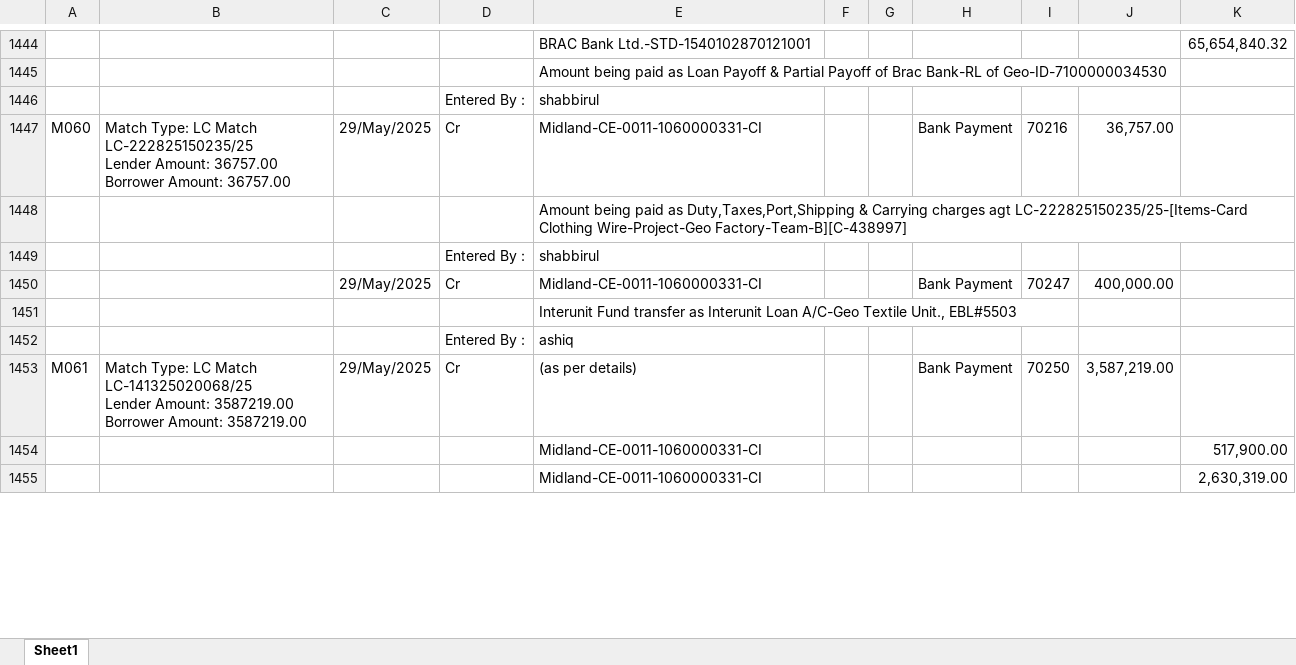
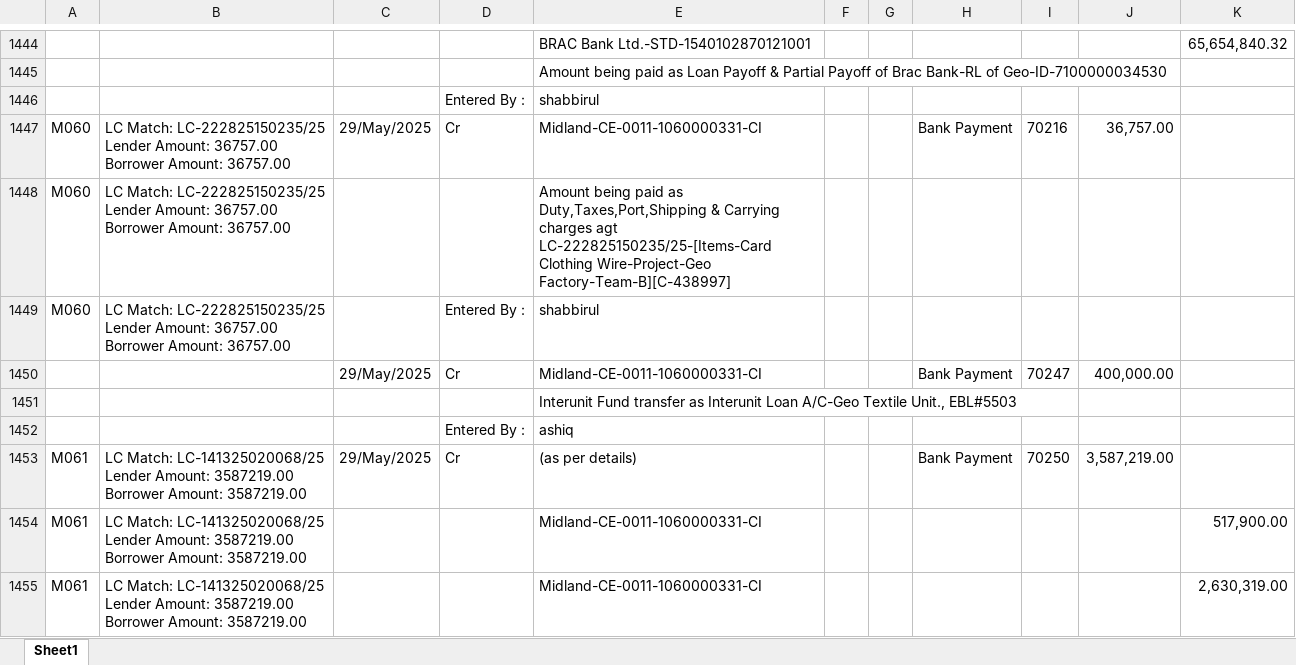
Before and after one commit to m-islam-ciplc/Dev_Interunit_Recon_GUI, an Excel workbook: Output/Interunit Steel_MATCHED.xlsx, sheet Sheet1, drawn as a sheet; only a part is shown, gaps mark what is left out; values as stored, in another font and other column widths than the file's, no borders; removed rows and columns are numbered as before the commit, all else as after; ↵ is a line break in a cell; the diff covers the shown part only; the diff names each change by its address in the sheet, - before the commit and + after, or states it on an @@ line.

```diff
--- a/Output/Interunit Steel_MATCHED.xlsx (sheet Sheet1)
+++ b/Output/Interunit Steel_MATCHED.xlsx (sheet Sheet1)
-B1447: Match Type: LC Match ↵ LC-222825150235/25 ↵ Lender…
+B1447: LC Match: LC-222825150235/25 ↵ Lender…
-row 1448:  |  |  |  | Amount being paid as Duty,Taxes,Port,Shipping & Carrying charges agt LC-222825150235/25-[Items-Card Clothing Wire-Project-Geo Factory-Team-B][C-438997]
-row 1449:  |  |  | Entered By : | shabbirul
+row 1448: M060 | LC Match: LC-222825150235/25 ↵ Lender Amount: 36757.00 ↵ Borrower Amount: 36757.00 |  |  | Amount being paid as Duty,Taxes,Port,Shipping & Carrying charges agt LC-222825150235/25-[Items-Card Clothing Wire-Project-Geo Factory-Team-B][C-438997]
+row 1449: M060 | LC Match: LC-222825150235/25 ↵ Lender Amount: 36757.00 ↵ Borrower Amount: 36757.00 |  | Entered By : | shabbirul
-B1453: Match Type: LC Match ↵ LC-141325020068/25 ↵ Lender…
+B1453: LC Match: LC-141325020068/25 ↵ Lender…
-A1454:A1455: (empty)
+A1454:A1455: M061
-B1454:B1455: (empty)
+B1454:B1455: LC Match: LC-141325020068/25 ↵ Lender Amount: 3587219.00 ↵ Borrower Amount: 3587219.00
```
Also changed, not shown: 134 added rows, 134 removed rows and 114 edited cells elsewhere in this sheet, Output/Interunit GeoTex_MATCHED.xlsx, 5 other files.
